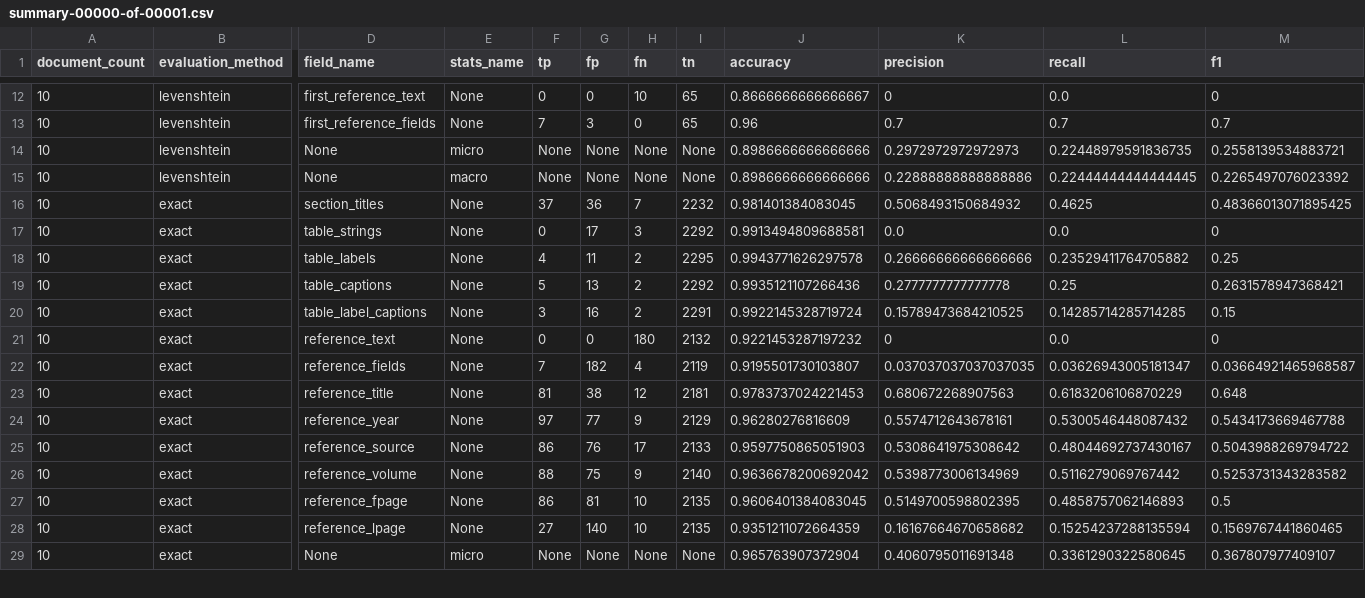
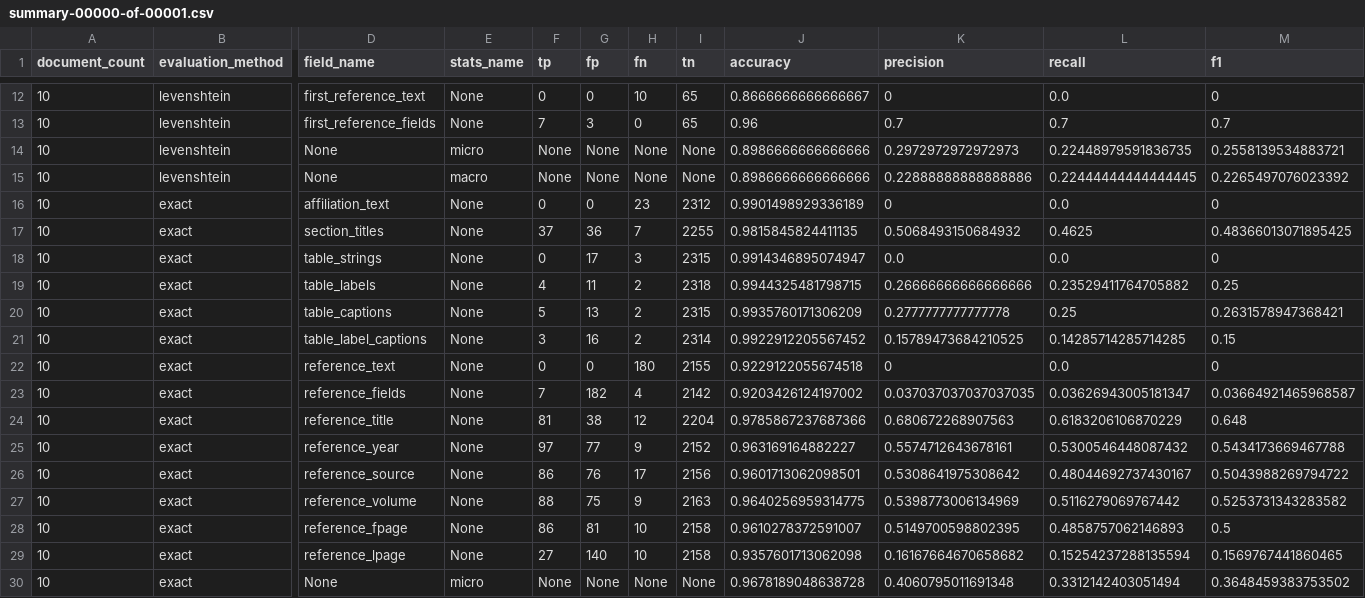
Before and after one commit to elifesciences/sciencebeam-judge, a CSV file: example-data/pmc-sample-1943-cc-by-subset-results/grobid-tei/evaluation-results/summary-00000-of-00001.csv, drawn as a sheet; only a part is shown, gaps mark what is left out; addresses are those after the commit; rows hold the shown columns only; the diff covers the shown part only; the diff names each change by its address in the sheet, - before the commit and + after, or states it on an @@ line.

```diff
--- a/example-data/pmc-sample-1943-cc-by-subset-results/grobid-tei/evaluation-results/summary-00000-of-00001.csv
+++ b/example-data/pmc-sample-1943-cc-by-subset-results/grobid-tei/evaluation-results/summary-00000-of-00001.csv
+row 16: 10 | exact | affiliation_text | None | 0 | 0 | 23 | 2312 | 0.9901498929336189 | 0 | 0.0 | 0
-I17 (tn): 2232
+I17 (tn): 2255
-J17 (accuracy): 0.981401384083045
+J17 (accuracy): 0.9815845824411135
-I18 (tn): 2292
+I18 (tn): 2315
-J18 (accuracy): 0.9913494809688581
+J18 (accuracy): 0.9914346895074947
-I19 (tn): 2295
+I19 (tn): 2318
-J19 (accuracy): 0.9943771626297578
+J19 (accuracy): 0.9944325481798715
-I20 (tn): 2292
+I20 (tn): 2315
-J20 (accuracy): 0.9935121107266436
+J20 (accuracy): 0.9935760171306209
-I21 (tn): 2291
+I21 (tn): 2314
-J21 (accuracy): 0.9922145328719724
+J21 (accuracy): 0.9922912205567452
-I22 (tn): 2132
+I22 (tn): 2155
-J22 (accuracy): 0.9221453287197232
+J22 (accuracy): 0.9229122055674518
-I23 (tn): 2119
+I23 (tn): 2142
-J23 (accuracy): 0.9195501730103807
+J23 (accuracy): 0.9203426124197002
-I24 (tn): 2181
+I24 (tn): 2204
-J24 (accuracy): 0.9783737024221453
+J24 (accuracy): 0.9785867237687366
-I25 (tn): 2129
+I25 (tn): 2152
-J25 (accuracy): 0.96280276816609
+J25 (accuracy): 0.963169164882227
-I26 (tn): 2133
+I26 (tn): 2156
-J26 (accuracy): 0.9597750865051903
+J26 (accuracy): 0.9601713062098501
-I27 (tn): 2140
+I27 (tn): 2163
-J27 (accuracy): 0.9636678200692042
+J27 (accuracy): 0.9640256959314775
-I28:I29 (tn): 2135
+I28:I29 (tn): 2158
-J28 (accuracy): 0.9606401384083045
+J28 (accuracy): 0.9610278372591007
-J29 (accuracy): 0.9351211072664359
+J29 (accuracy): 0.9357601713062098
-J30 (accuracy): 0.965763907372904
+J30 (accuracy): 0.9678189048638728
-L30 (recall): 0.3361290322580645
+L30 (recall): 0.3312142403051494
-M30 (f1): 0.367807977409107
+M30 (f1): 0.3648459383753502
```
Also changed, not shown: 3 added rows and 71 edited cells elsewhere in this file, example-data/pmc-sample-1943-cc-by-subset-results/cermine/evaluation-results/summary-00000-of-00001.csv, 4 other files.
